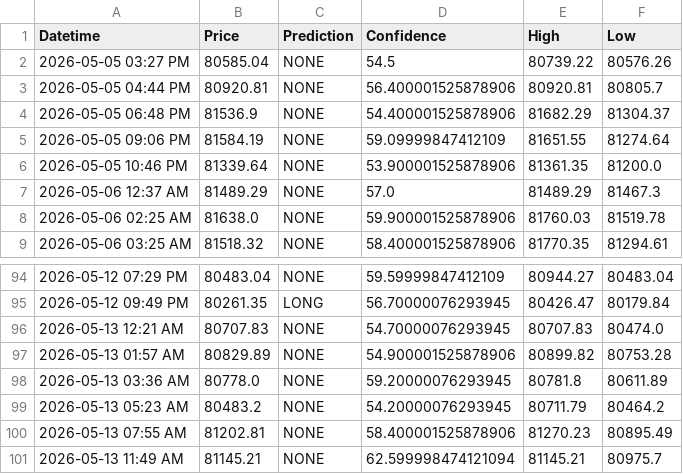
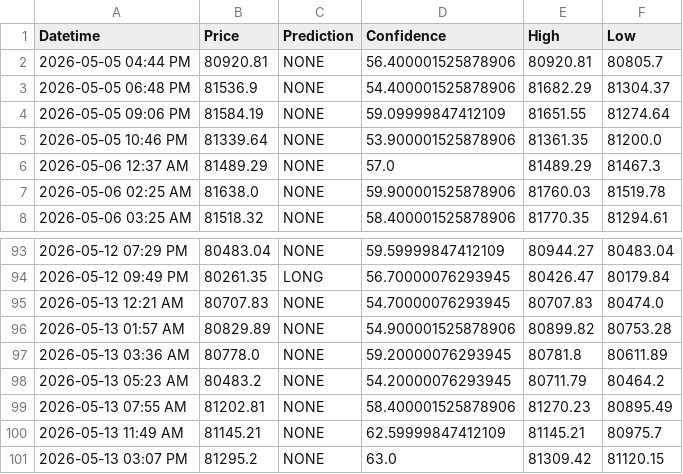
Before and after one commit to anashere/BTCDaddy, a CSV file: trade_log.csv, drawn as a sheet; only a part is shown, gaps mark what is left out.

```diff
--- a/trade_log.csv
+++ b/trade_log.csv
@@ -1,3 +1,2 @@
 Datetime,Price,Prediction,Confidence,High,Low
-2026-05-05 03:27 PM,80585.04,NONE,54.5,80739.22,80576.26
 2026-05-05 04:44 PM,80920.81,NONE,56.400001525878906,80920.81,80805.7
@@ -100,2 +99,3 @@ Datetime,Price,Prediction,Confidence,High,Low
 2026-05-13 07:55 AM,81202.81,NONE,58.400001525878906,81270.23,80895.49
-2026-05-13 11:49 AM,81145.21,NONE,62.599998474121094,81145.21,80975.7
+2026-05-13 11:49 AM,81145.21,NONE,62.59999847412109,81145.21,80975.7
+2026-05-13 03:07 PM,81295.2,NONE,63.0,81309.42,81120.15
```
